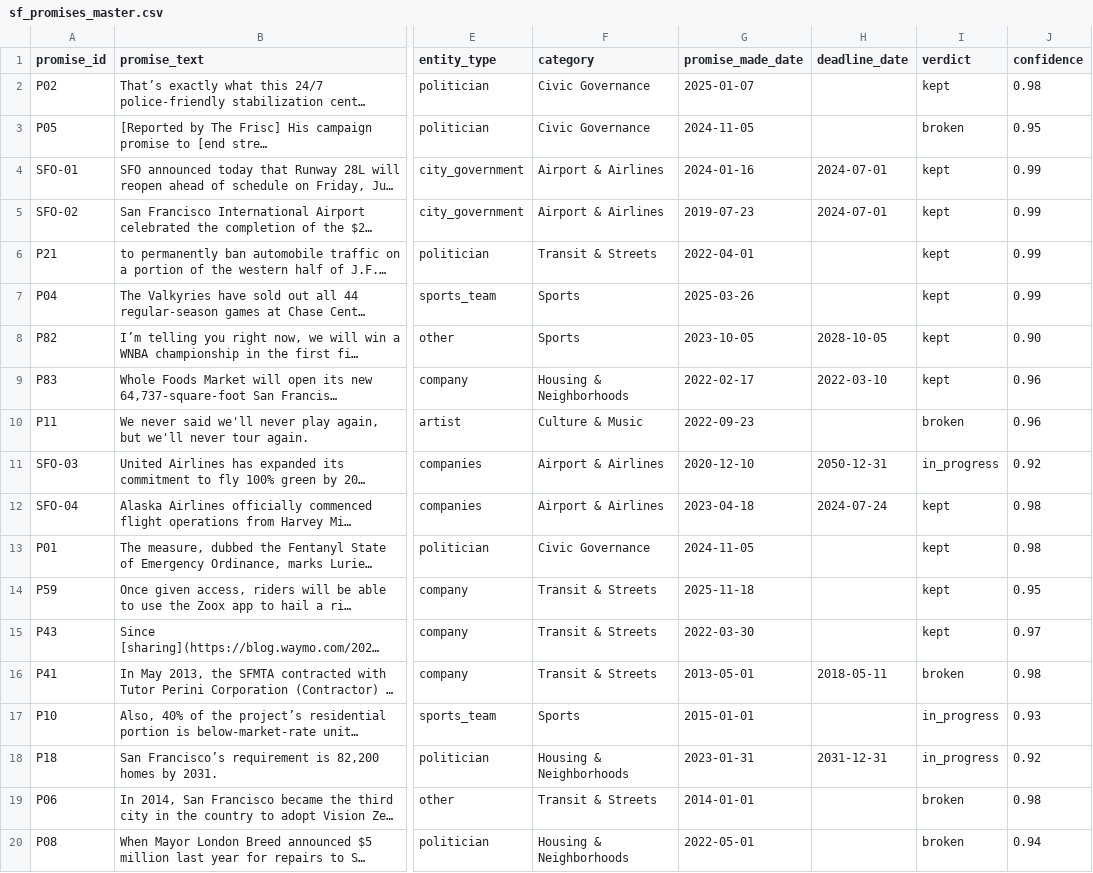
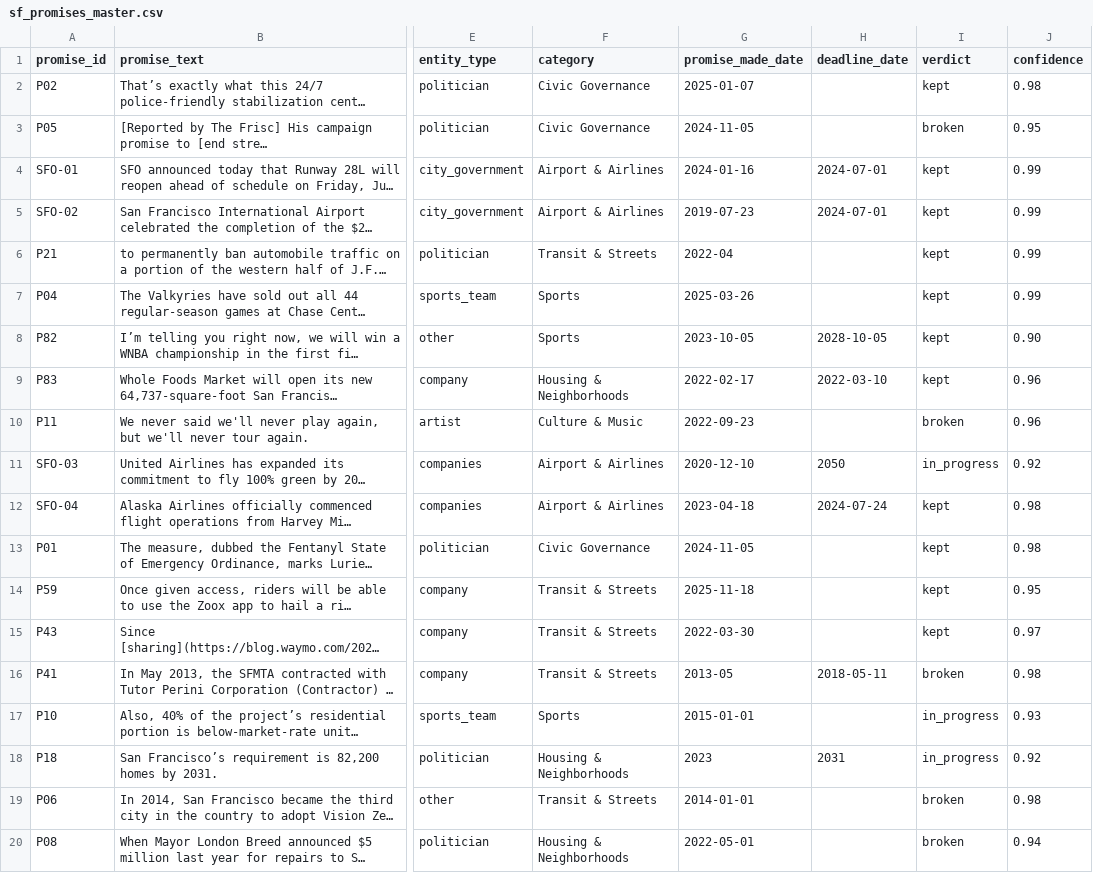
Before and after one commit to arii/sf-promises, a CSV file: data/sf_promises_master.csv, drawn as a sheet; only a part is shown, gaps mark what is left out; long unchanged cells end in …; the diff covers the shown part only; the diff names each change by its address in the sheet, - before the commit and + after, or states it on an @@ line.

Commit message:
feat(audit-sourcing-hf): add 8 data-quality fixes, outcome-blind sourcing pipeline, 4 explore views, and HF viewer splits

```diff
--- a/data/sf_promises_master.csv
+++ b/data/sf_promises_master.csv
-G6 (promise_made_date): 2022-04-01
+G6 (promise_made_date): 2022-04
-H11 (deadline_date): 2050-12-31
+H11 (deadline_date): 2050
-G16 (promise_made_date): 2013-05-01
+G16 (promise_made_date): 2013-05
-G18 (promise_made_date): 2023-01-31
+G18 (promise_made_date): 2023
-H18 (deadline_date): 2031-12-31
+H18 (deadline_date): 2031
```
Also changed, not shown: 25 edited cells elsewhere in this file, 23 other files.
